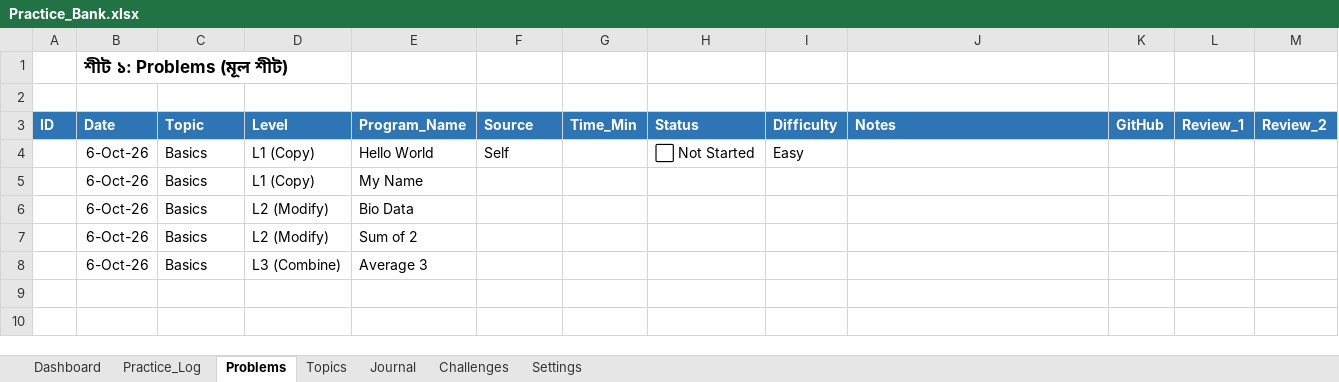
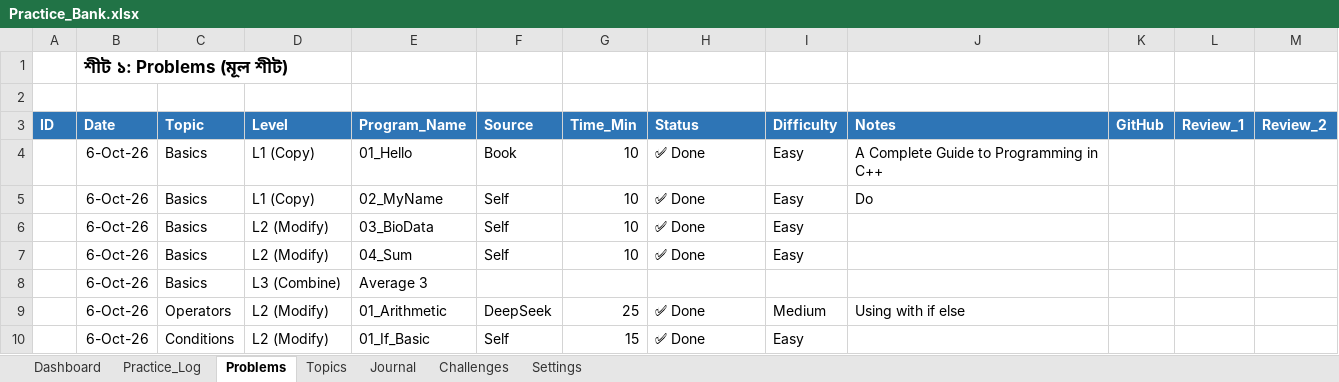
Before and after one commit to SharifRana/CppPracticeBank, an Excel workbook: Practice_Bank.xlsx, sheet Problems, drawn as a sheet; values as stored, in another font and other column widths than the file's, no borders; conditional formats not drawn; removed rows and columns are numbered as before the commit, all else as after; the diff names each change by its address in the sheet, - before the commit and + after, or states it on an @@ line.

```diff
--- a/Practice_Bank.xlsx (sheet Problems)
+++ b/Practice_Bank.xlsx (sheet Problems)
+row 4:  | 6-Oct-26 | Basics | L1 (Copy) | 01_Hello | Book | 10 | ✅ Done | Easy | A Complete Guide to Programming in C++
-E5 (Program_Name): Hello World
+E5 (Program_Name): 02_MyName
-G5 (Time_Min): (empty)
+G5 (Time_Min): 10
-H5 (Status): ⬜ Not Started
+H5 (Status): ✅ Done
-J5 (Notes): (empty)
+J5 (Notes): Do
-row 5:  | 6-Oct-26 | Basics | L1 (Copy) | My Name
-row 6:  | 6-Oct-26 | Basics | L2 (Modify) | Bio Data
-row 7:  | 6-Oct-26 | Basics | L2 (Modify) | Sum of 2
+row 6:  | 6-Oct-26 | Basics | L2 (Modify) | 03_BioData | Self | 10 | ✅ Done | Easy
+row 7:  | 6-Oct-26 | Basics | L2 (Modify) | 04_Sum | Self | 10 | ✅ Done | Easy
+row 9:  | 6-Oct-26 | Operators | L2 (Modify) | 01_Arithmetic | DeepSeek | 25 | ✅ Done | Medium | Using with if else
+row 10:  | 6-Oct-26 | Conditions | L2 (Modify) | 01_If_Basic | Self | 15 | ✅ Done | Easy
```
Also changed, not shown: sheet Dashboard, sheet Topics, sheet Practice_Log, 7 other files.
